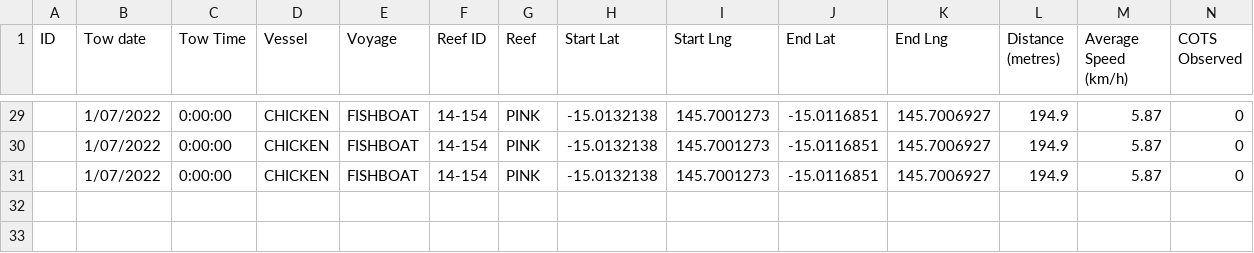
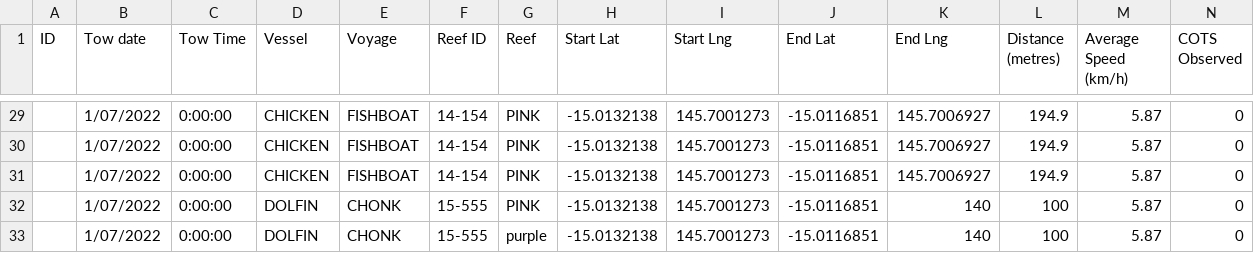
Before and after one commit to EthanWaters/reusable_digital_workflow, a CSV file: New Database Raw Export/legacy.csv, drawn as a sheet; only a part is shown, gaps mark what is left out; rows hold the shown columns only; the diff names each change by its address in the sheet, - before the commit and + after, or states it on an @@ line.

```diff
--- a/New Database Raw Export/legacy.csv
+++ b/New Database Raw Export/legacy.csv
+row 32:  | 1/07/2022 | 0:00:00 | DOLFIN | CHONK | 15-555 | PINK | -15.0132138 | 145.7001273 | -15.0116851 | 140 | 100 | 5.87 | 0
+row 33:  | 1/07/2022 | 0:00:00 | DOLFIN | CHONK | 15-555 | purple | -15.0132138 | 145.7001273 | -15.0116851 | 140 | 100 | 5.87 | 0
```
Also changed, not shown: New Database Raw Export/manta_no_id.csv, 2 other files.
